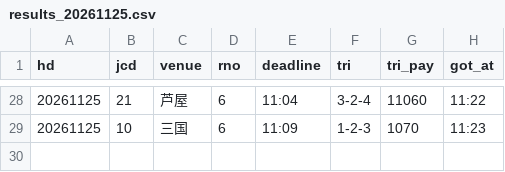
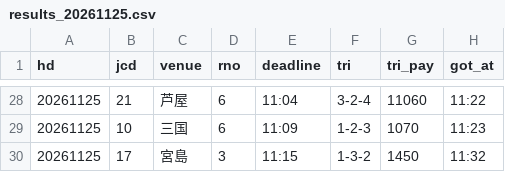
Before and after one commit to pocha2525/boatrace-ai, a CSV file: logs/results_20261125.csv, drawn as a sheet; only a part is shown, gaps mark what is left out; the diff names each change by its address in the sheet, - before the commit and + after, or states it on an @@ line.

```diff
--- a/logs/results_20261125.csv
+++ b/logs/results_20261125.csv
+row 30: 20261125 | 17 | 宮島 | 3 | 11:15 | 1-3-2 | 1450 | 11:32
```
Also changed, not shown: logs/20261125.csv, logs/notify_20261125.csv.
